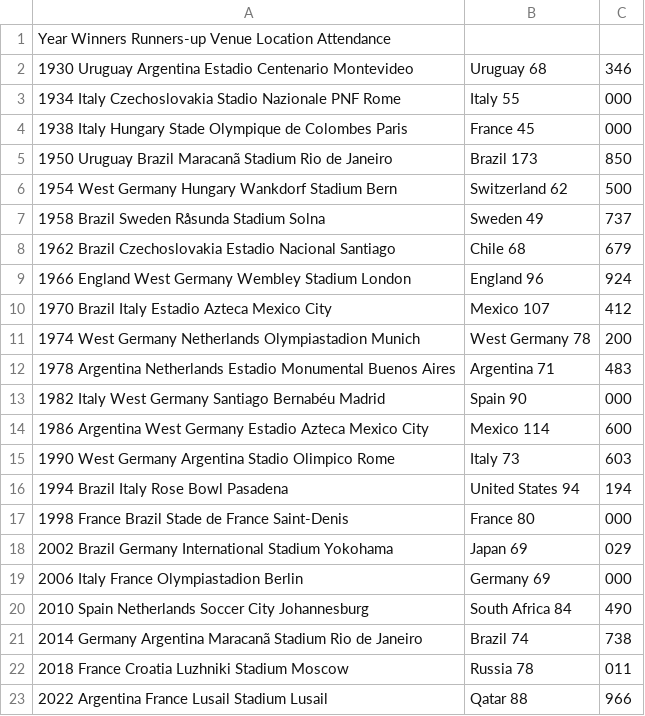
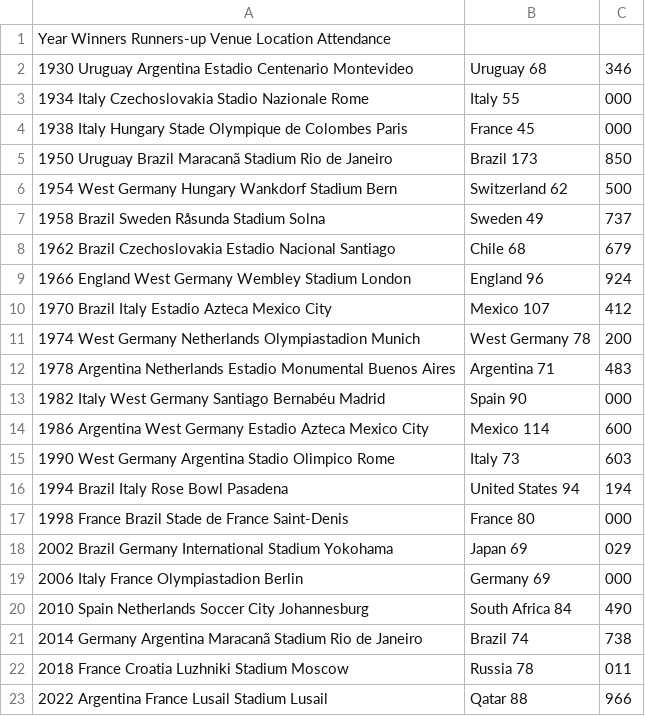
Before and after one commit to jschwartz77/Cp321A7, a CSV file: scores.csv, drawn as a sheet.

Commit message:
Update scores.csv

```diff
--- a/scores.csv
+++ b/scores.csv
@@ -2,3 +2,3 @@ Year	Winners	Runners-up	Venue	Location	Attendance
 1930	Uruguay 	 Argentina	Estadio Centenario	Montevideo, Uruguay	68,346
-1934	Italy 	 Czechoslovakia	Stadio Nazionale PNF	Rome, Italy	55,000
+1934	Italy 	 Czechoslovakia	Stadio Nazionale 	Rome, Italy	55,000
 1938	Italy 	 Hungary	Stade Olympique de Colombes	Paris, France	45,000
```
